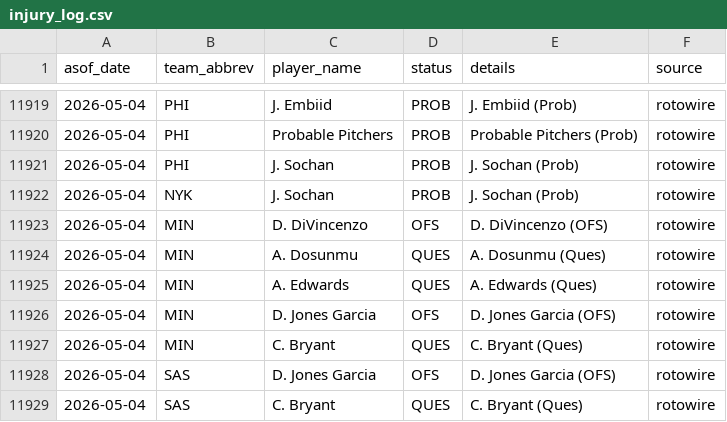
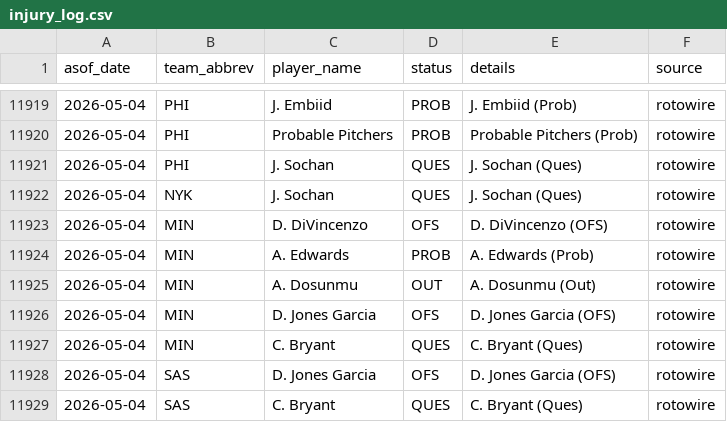
Before and after one commit to oliver-monday/moneyline, a CSV file: logs/injury_log.csv, drawn as a sheet; only a part is shown, gaps mark what is left out.

```diff
--- a/logs/injury_log.csv
+++ b/logs/injury_log.csv
@@ -11920,7 +11920,7 @@ asof_date,team_abbrev,player_name,status,details,source
 2026-05-04,PHI,Probable Pitchers,PROB,Probable Pitchers (Prob),rotowire
-2026-05-04,PHI,J. Sochan,PROB,J. Sochan (Prob),rotowire
-2026-05-04,NYK,J. Sochan,PROB,J. Sochan (Prob),rotowire
+2026-05-04,PHI,J. Sochan,QUES,J. Sochan (Ques),rotowire
+2026-05-04,NYK,J. Sochan,QUES,J. Sochan (Ques),rotowire
 2026-05-04,MIN,D. DiVincenzo,OFS,D. DiVincenzo (OFS),rotowire
-2026-05-04,MIN,A. Dosunmu,QUES,A. Dosunmu (Ques),rotowire
-2026-05-04,MIN,A. Edwards,QUES,A. Edwards (Ques),rotowire
+2026-05-04,MIN,A. Edwards,PROB,A. Edwards (Prob),rotowire
+2026-05-04,MIN,A. Dosunmu,OUT,A. Dosunmu (Out),rotowire
 2026-05-04,MIN,D. Jones Garcia,OFS,D. Jones Garcia (OFS),rotowire
```
Also changed, not shown: 1 other file.
